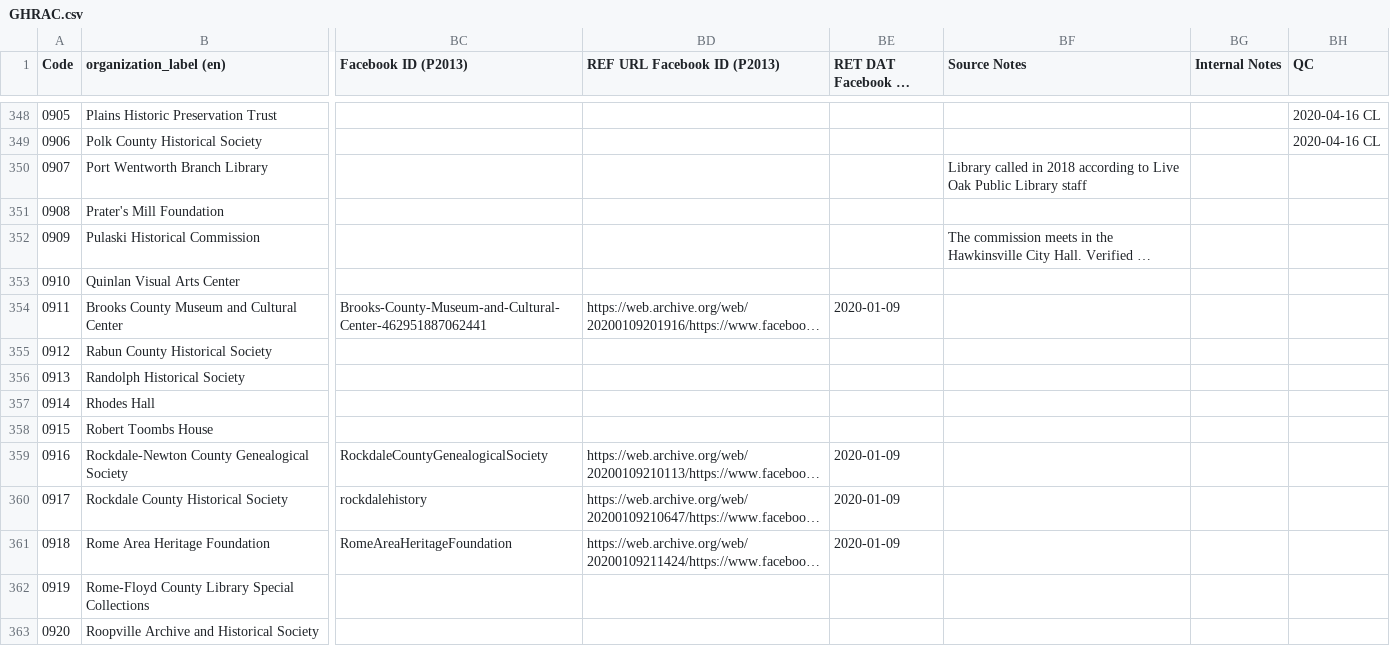
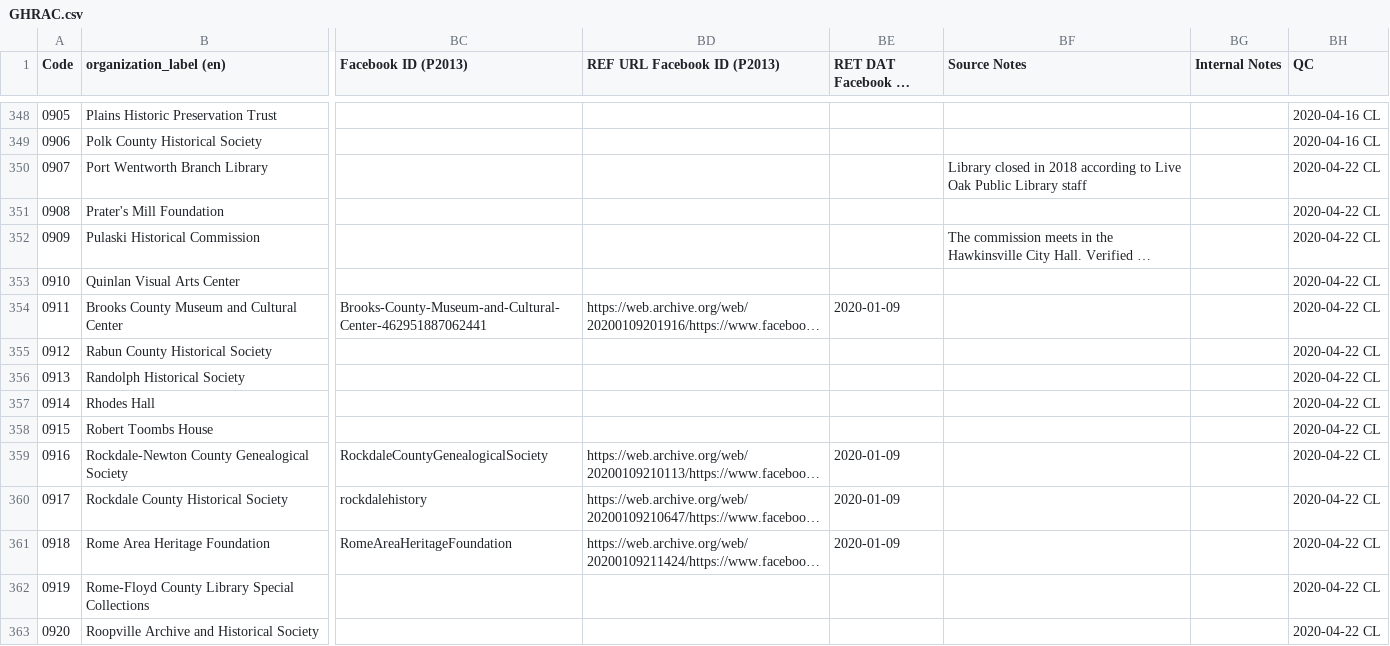
Before and after one commit to AUC-Woodruff-Library/GaNCH-data, a CSV file: data/GHRAC.csv, drawn as a sheet; only a part is shown, gaps mark what is left out; long unchanged cells end in …; the diff covers the shown part only; the diff names each change by its address in the sheet, - before the commit and + after, or states it on an @@ line.

Commit message:
GHRAC QC

```diff
--- a/data/GHRAC.csv
+++ b/data/GHRAC.csv
-BF350 (Source Notes): Library called in 2018…
+BF350 (Source Notes): Library closed in 2018…
-BH350:BH363 (QC): (empty)
+BH350:BH363 (QC): 2020-04-22 CL
```
Also changed, not shown: 24 edited cells elsewhere in this file, data/instance_of_taxonomy.csv.
